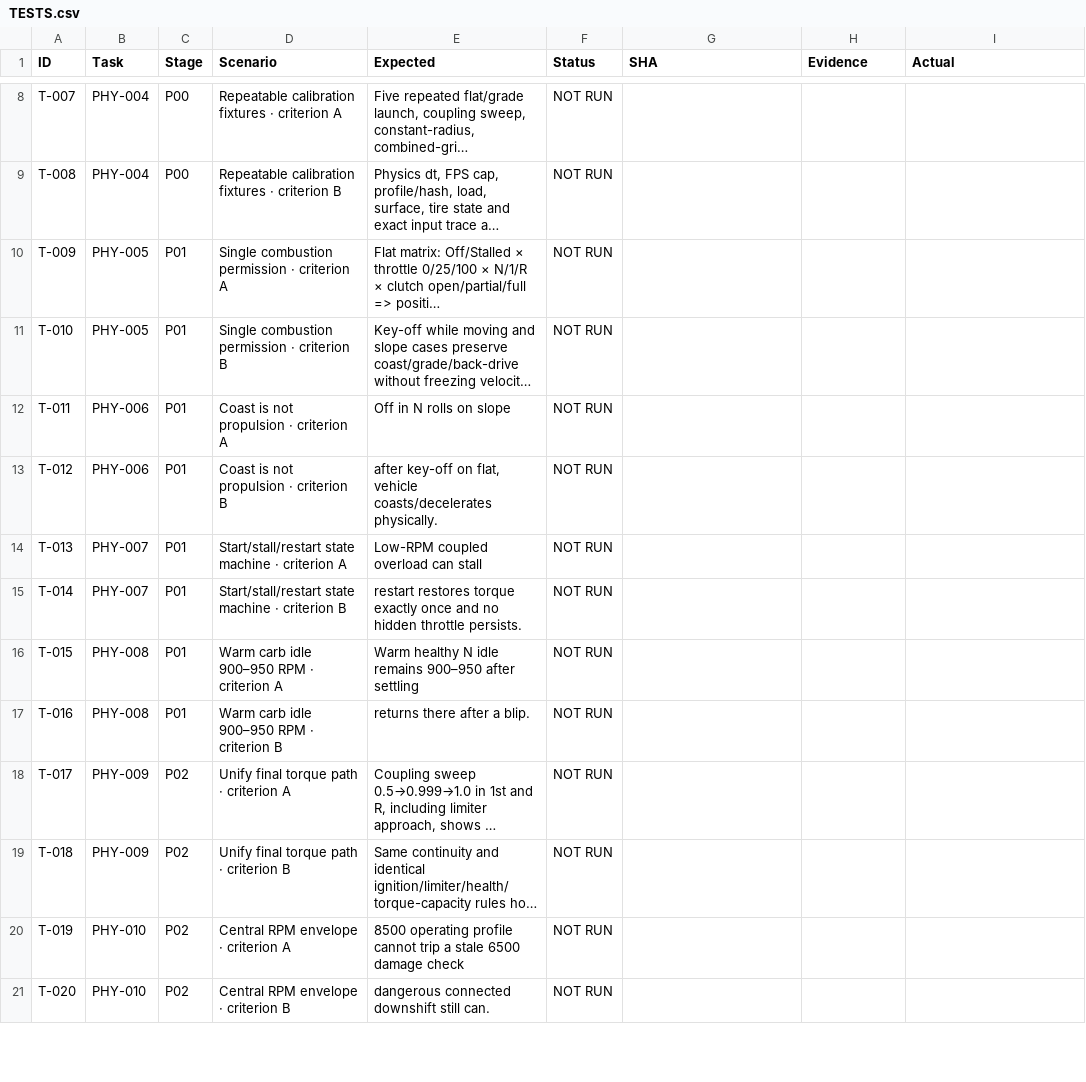
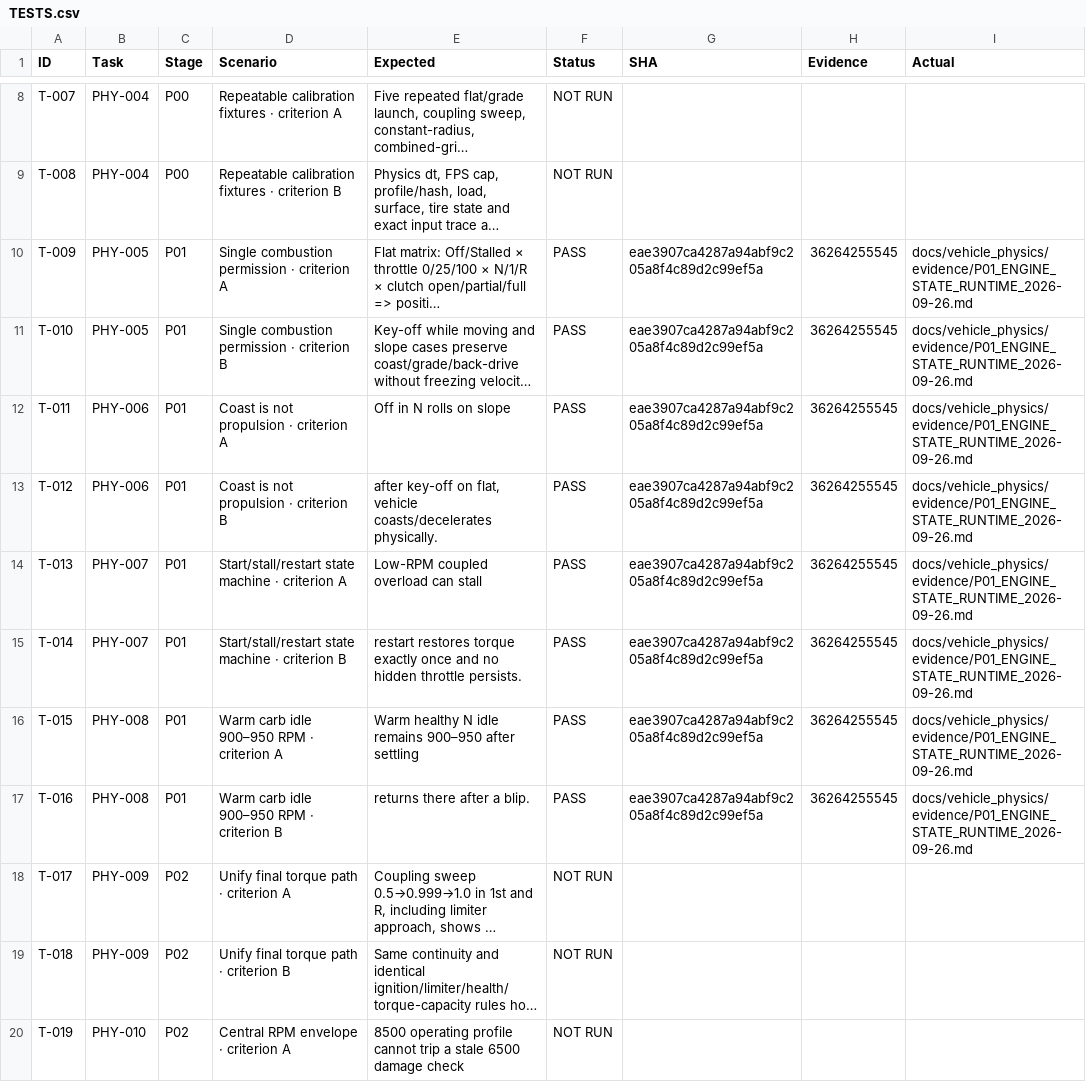
Before and after one commit to CheshirskyCat63/PINK-CAB, a CSV file: docs/vehicle_physics/TESTS.csv, drawn as a sheet; only a part is shown, gaps mark what is left out; the shorter side is filled out with more unchanged rows; long unchanged cells end in …; the diff names each change by its address in the sheet, - before the commit and + after, or states it on an @@ line.

Commit message:
docs(CD-648): record P01 runtime acceptance evidence

```diff
--- a/docs/vehicle_physics/TESTS.csv
+++ b/docs/vehicle_physics/TESTS.csv
-F10:F17 (Status): NOT RUN
+F10:F17 (Status): PASS
-G10:G17 (SHA): (empty)
+G10:G17 (SHA): eae3907ca4287a94abf9c205a8f4c89d2c99ef5a
-H10:H17 (Evidence): (empty)
+H10:H17 (Evidence): 36264255545
-I10:I17 (Actual): (empty)
+I10:I17 (Actual): docs/vehicle_physics/evidence/P01_ENGINE_STATE_RUNTIME_2026-09-26.md
```
